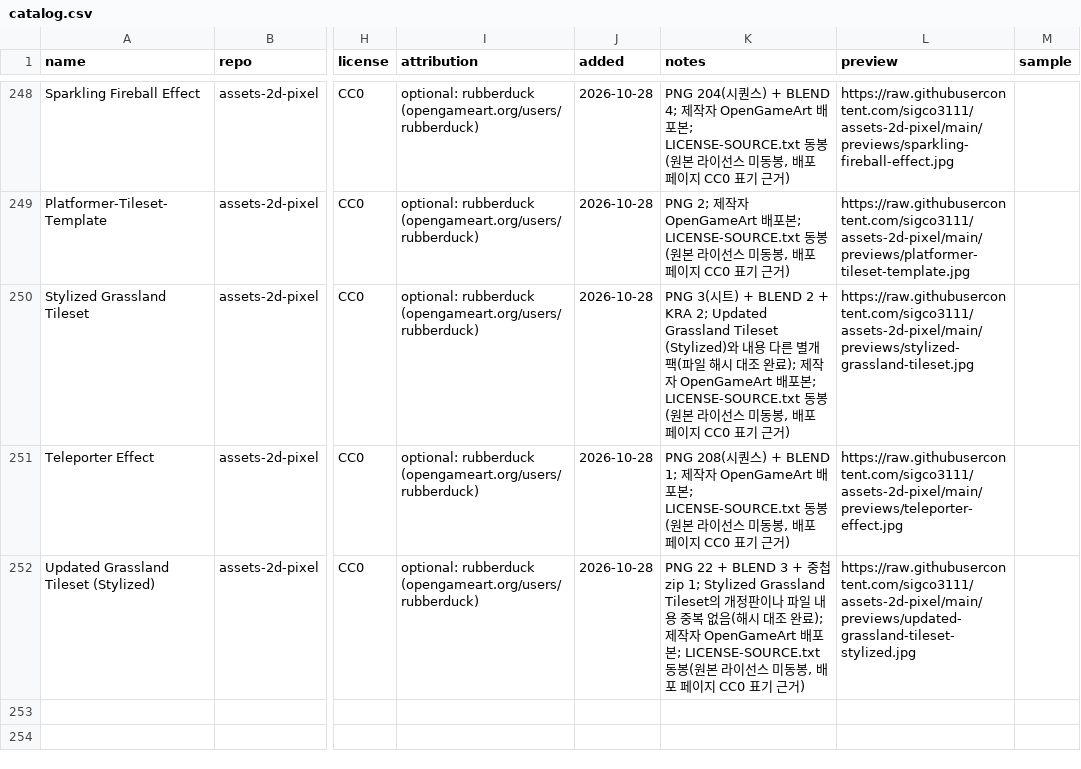
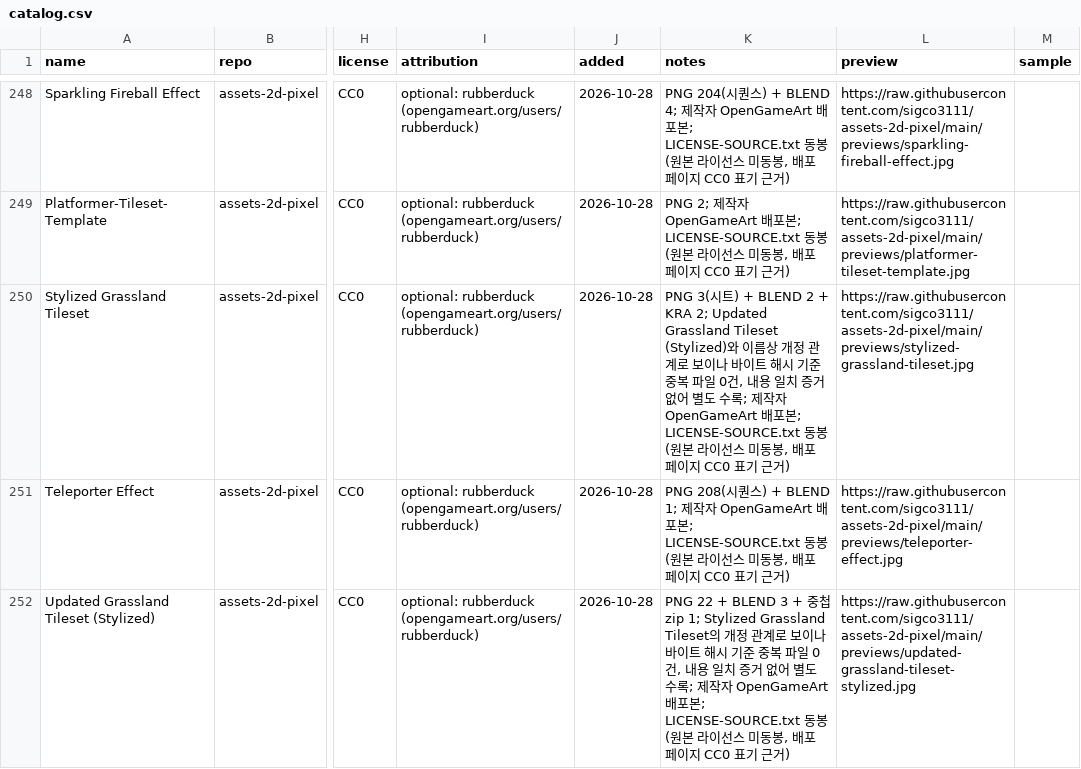
Before and after one commit to sigco3111/game-asset-catalog, a CSV file: catalog.csv, drawn as a sheet; only a part is shown, gaps mark what is left out; the diff names each change by its address in the sheet, - before the commit and + after, or states it on an @@ line.

Commit message:
catalog: soften grassland dedup wording (hash-level only)

```diff
--- a/catalog.csv
+++ b/catalog.csv
-K250 (notes): …Tileset (Stylized)와 내용 다른 별개 팩(파일 해시 대조 완료); 제작자…
+K250 (notes): …Tileset (Stylized)와 이름상 개정 관계로 보이나 바이트 해시 기준 중복 파일 0건, 내용 일치 증거 없어 별도 수록; 제작자…
-K252 (notes): …의 개정판이나 파일 내용 중복 없음(해시 대조 완료); 제작자…
+K252 (notes): …의 개정 관계로 보이나 바이트 해시 기준 중복 파일 0건, 내용 일치 증거 없어 별도 수록; 제작자…
```
